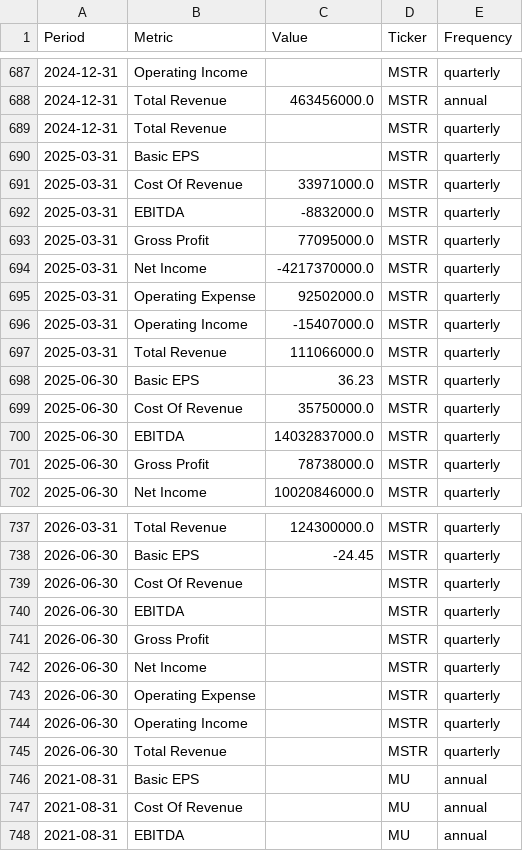
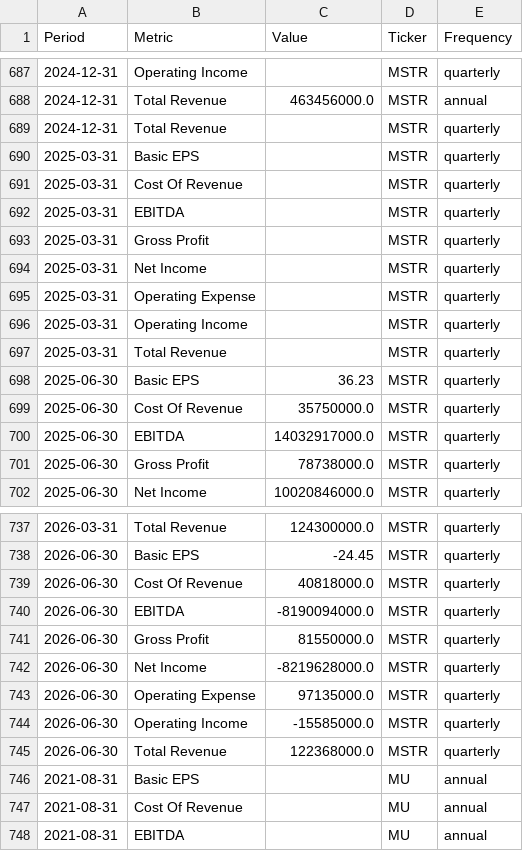
Before and after one commit to jpzingoni/stocks-market, a CSV file: income_statement_yahoo.csv, drawn as a sheet; only a part is shown, gaps mark what is left out.

```diff
--- a/income_statement_yahoo.csv
+++ b/income_statement_yahoo.csv
@@ -690,12 +690,12 @@ Period,Metric,Value,Ticker,Frequency
 2025-03-31,Basic EPS,,MSTR,quarterly
-2025-03-31,Cost Of Revenue,33971000.0,MSTR,quarterly
-2025-03-31,EBITDA,-8832000.0,MSTR,quarterly
-2025-03-31,Gross Profit,77095000.0,MSTR,quarterly
-2025-03-31,Net Income,-4217370000.0,MSTR,quarterly
-2025-03-31,Operating Expense,92502000.0,MSTR,quarterly
-2025-03-31,Operating Income,-15407000.0,MSTR,quarterly
-2025-03-31,Total Revenue,111066000.0,MSTR,quarterly
+2025-03-31,Cost Of Revenue,,MSTR,quarterly
+2025-03-31,EBITDA,,MSTR,quarterly
+2025-03-31,Gross Profit,,MSTR,quarterly
+2025-03-31,Net Income,,MSTR,quarterly
+2025-03-31,Operating Expense,,MSTR,quarterly
+2025-03-31,Operating Income,,MSTR,quarterly
+2025-03-31,Total Revenue,,MSTR,quarterly
 2025-06-30,Basic EPS,36.23,MSTR,quarterly
 2025-06-30,Cost Of Revenue,35750000.0,MSTR,quarterly
-2025-06-30,EBITDA,14032837000.0,MSTR,quarterly
+2025-06-30,EBITDA,14032917000.0,MSTR,quarterly
 2025-06-30,Gross Profit,78738000.0,MSTR,quarterly
@@ -738,9 +738,9 @@ Period,Metric,Value,Ticker,Frequency
 2026-06-30,Basic EPS,-24.45,MSTR,quarterly
-2026-06-30,Cost Of Revenue,,MSTR,quarterly
-2026-06-30,EBITDA,,MSTR,quarterly
-2026-06-30,Gross Profit,,MSTR,quarterly
-2026-06-30,Net Income,,MSTR,quarterly
-2026-06-30,Operating Expense,,MSTR,quarterly
-2026-06-30,Operating Income,,MSTR,quarterly
-2026-06-30,Total Revenue,,MSTR,quarterly
+2026-06-30,Cost Of Revenue,40818000.0,MSTR,quarterly
+2026-06-30,EBITDA,-8190094000.0,MSTR,quarterly
+2026-06-30,Gross Profit,81550000.0,MSTR,quarterly
+2026-06-30,Net Income,-8219628000.0,MSTR,quarterly
+2026-06-30,Operating Expense,97135000.0,MSTR,quarterly
+2026-06-30,Operating Income,-15585000.0,MSTR,quarterly
+2026-06-30,Total Revenue,122368000.0,MSTR,quarterly
 2021-08-31,Basic EPS,,MU,annual
```
Also changed, not shown: DIM_Tickers.csv, fundamentals_yahoo.csv, 1 other file.
